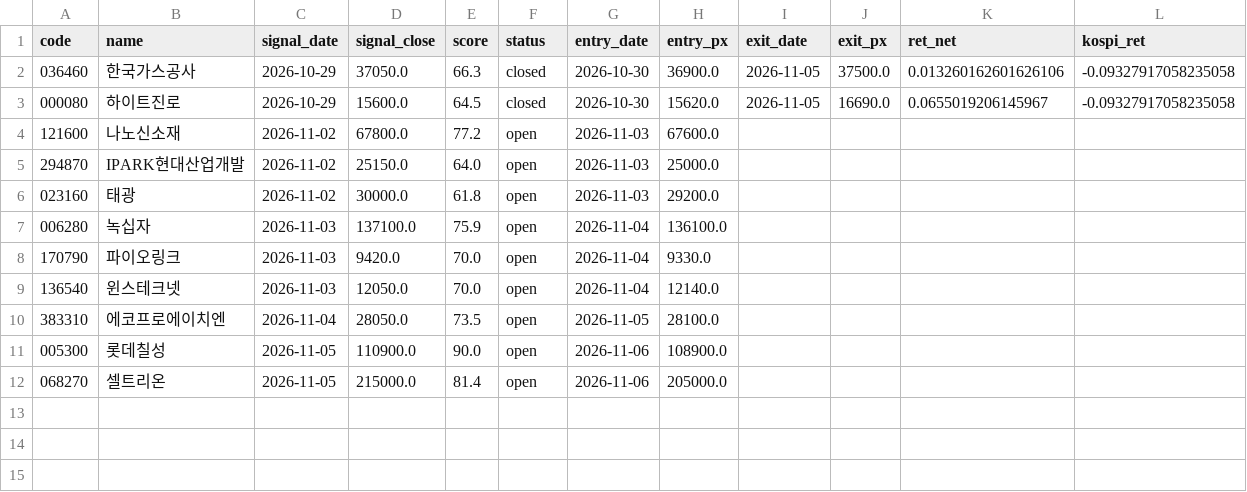
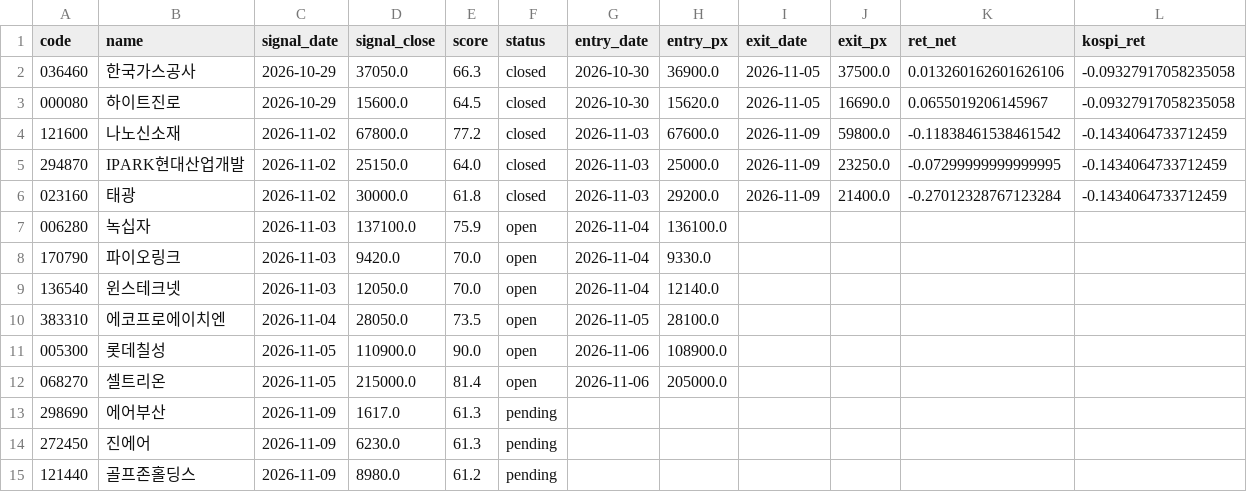
Before and after one commit to dydwns135135/-, a CSV file: paper/ledger.csv, drawn as a sheet.

```diff
--- a/paper/ledger.csv
+++ b/paper/ledger.csv
@@ -3,5 +3,5 @@
 000080,하이트진로,2026-10-29,15600.0,64.5,closed,2026-10-30,15620.0,2026-11-05,16690.0,0.0655019206145967,-0.09327917058235058
-121600,나노신소재,2026-11-02,67800.0,77.2,open,2026-11-03,67600.0,,,,
-294870,IPARK현대산업개발,2026-11-02,25150.0,64.0,open,2026-11-03,25000.0,,,,
-023160,태광,2026-11-02,30000.0,61.8,open,2026-11-03,29200.0,,,,
+121600,나노신소재,2026-11-02,67800.0,77.2,closed,2026-11-03,67600.0,2026-11-09,59800.0,-0.11838461538461542,-0.1434064733712459
+294870,IPARK현대산업개발,2026-11-02,25150.0,64.0,closed,2026-11-03,25000.0,2026-11-09,23250.0,-0.07299999999999995,-0.1434064733712459
+023160,태광,2026-11-02,30000.0,61.8,closed,2026-11-03,29200.0,2026-11-09,21400.0,-0.27012328767123284,-0.1434064733712459
 006280,녹십자,2026-11-03,137100.0,75.9,open,2026-11-04,136100.0,,,,
@@ -12 +12,4 @@
 068270,셀트리온,2026-11-05,215000.0,81.4,open,2026-11-06,205000.0,,,,
+298690,에어부산,2026-11-09,1617.0,61.3,pending,,,,,,
+272450,진에어,2026-11-09,6230.0,61.3,pending,,,,,,
+121440,골프존홀딩스,2026-11-09,8980.0,61.2,pending,,,,,,
```
